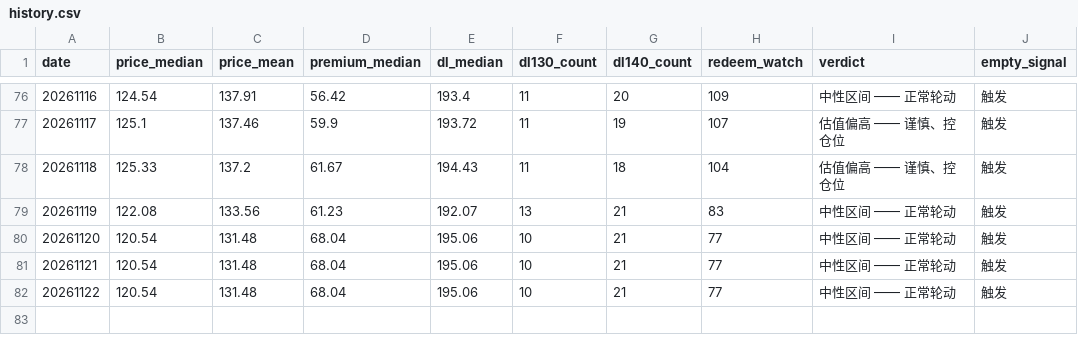
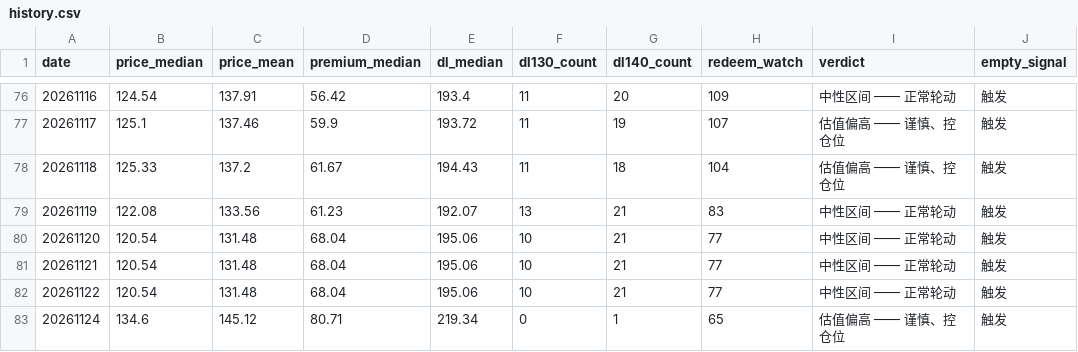
Before and after one commit to origistar/convertible-bond-screener, a CSV file: history.csv, drawn as a sheet; only a part is shown, gaps mark what is left out.

```diff
--- a/history.csv
+++ b/history.csv
@@ -82 +82,2 @@
 20261122,120.54,131.48,68.04,195.06,10,21,77,中性区间 —— 正常轮动,触发
+20261124,134.6,145.12,80.71,219.34,0,1,65,估值偏高 —— 谨慎、控仓位,触发
```
Also changed, not shown: 5 other files.
